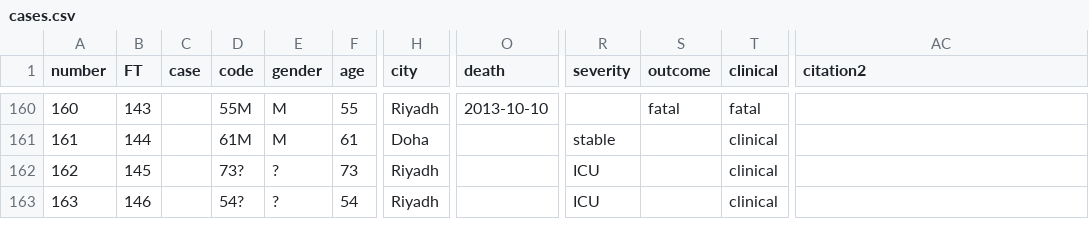
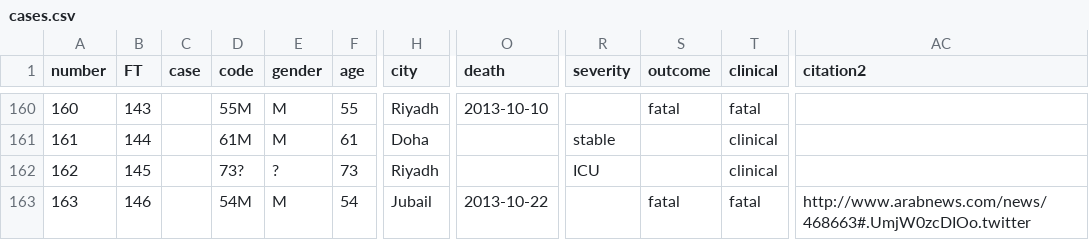
Before and after one commit to rambaut/MERS-Cases, a CSV file: data/cases.csv, drawn as a sheet; only a part is shown, gaps mark what is left out; the diff names each change by its address in the sheet, - before the commit and + after, or states it on an @@ line.

Commit message:
Update to latest case

```diff
--- a/data/cases.csv
+++ b/data/cases.csv
-D163 (code): 54?
+D163 (code): 54M
-E163 (gender): ?
+E163 (gender): M
-H163 (city): Riyadh
+H163 (city): Jubail
-O163 (death): (empty)
+O163 (death): 2013-10-22
-R163 (severity): ICU
+R163 (severity): (empty)
-S163 (outcome): (empty)
+S163 (outcome): fatal
-T163 (clinical): clinical
+T163 (clinical): fatal
-AC163 (citation2): (empty)
+AC163 (citation2): http://www.arabnews.com/news/468663#.UmjW0zcDIOo.twitter
```
Also changed, not shown: 1 other file.
